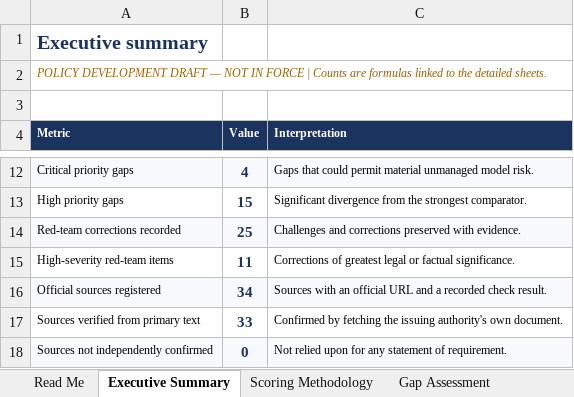
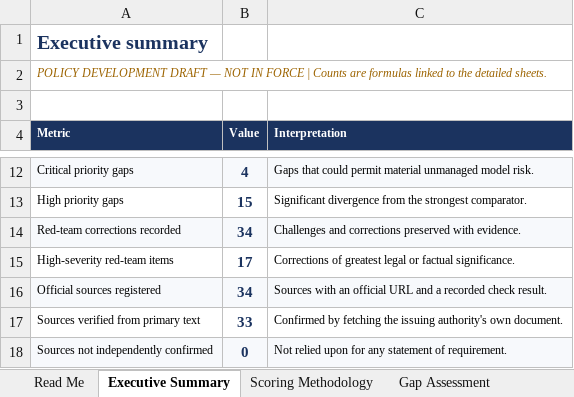
Before and after one commit to robsharm-sudo/Major-Bank-Annual-report-2025, an Excel workbook: MRM_Regulatory_Comparison_and_Improvement_Assessment.xlsx, sheet Executive Summary, drawn as a sheet; only a part is shown, gaps mark what is left out; values as stored, in another font and other column widths than the file's, no borders; charts and pictures not drawn; the diff names each change by its address in the sheet, - before the commit and + after, or states it on an @@ line.

```diff
--- a/MRM_Regulatory_Comparison_and_Improvement_Assessment.xlsx (sheet Executive Summary)
+++ b/MRM_Regulatory_Comparison_and_Improvement_Assessment.xlsx (sheet Executive Summary)
-B14 (Value): 25
+B14 (Value): 34
-B15 (Value): 11
+B15 (Value): 17
```
Also changed, not shown: sheet Red Team Audit, sheet Requirements Register, sheet Traceability, 6 other files.
